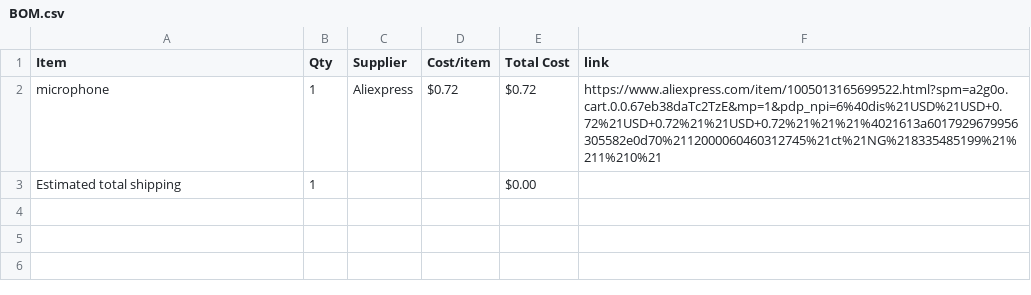
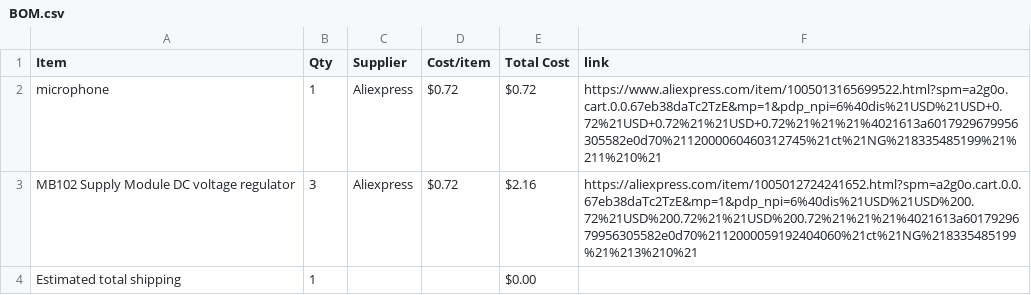
Before and after one commit to ahmadjamal789/MiniMelody, a CSV file: BOM.csv, drawn as a sheet; the diff names each change by its address in the sheet, - before the commit and + after, or states it on an @@ line.

Commit message:
Sync MiniMelody from Half Life

```diff
--- a/BOM.csv
+++ b/BOM.csv
+row 3: MB102 Supply Module DC voltage regulator | 3 | Aliexpress | $0.72 | $2.16 | https://aliexpress.com/item/1005012724241652.html?spm=a2g0o.cart.0.0.67eb38daTc2TzE&mp=1&pdp_npi=6%40dis%21USD%21USD%200.72%21USD%200.72%21%21USD%200.72%21%21%21%4021613a6017929679956305582e0d70%2112000059192404060%21ct%21NG%218335485199%21%213%210%21
```
